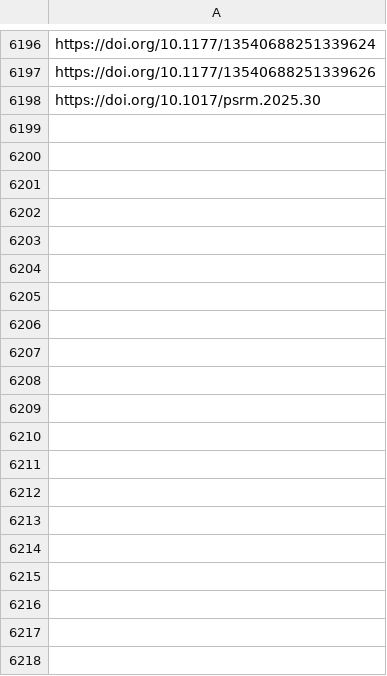
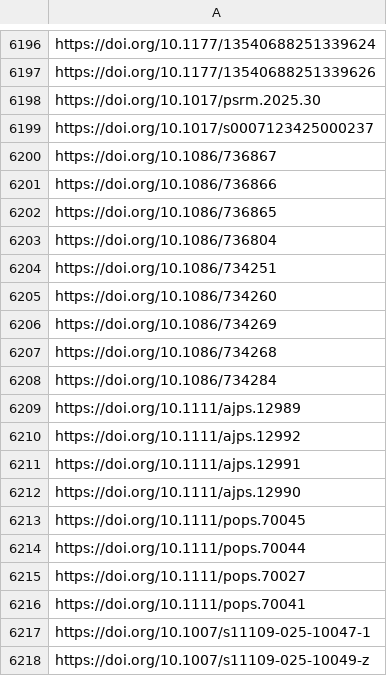
Before and after one commit to jacob-long/picnic, a CSV file: memory/politics_urls.csv, drawn as a sheet; only a part is shown, gaps mark what is left out; the diff covers the shown part only.

```diff
--- a/memory/politics_urls.csv
+++ b/memory/politics_urls.csv
@@ -6198 +6198,21 @@ https://doi.org/10.1177/13540688251339626
 https://doi.org/10.1017/psrm.2025.30
+https://doi.org/10.1017/s0007123425000237
+https://doi.org/10.1086/736867
+https://doi.org/10.1086/736866
+https://doi.org/10.1086/736865
+https://doi.org/10.1086/736804
+https://doi.org/10.1086/734251
+https://doi.org/10.1086/734260
+https://doi.org/10.1086/734269
+https://doi.org/10.1086/734268
+https://doi.org/10.1086/734284
+https://doi.org/10.1111/ajps.12989
+https://doi.org/10.1111/ajps.12992
+https://doi.org/10.1111/ajps.12991
+https://doi.org/10.1111/ajps.12990
+https://doi.org/10.1111/pops.70045
+https://doi.org/10.1111/pops.70044
+https://doi.org/10.1111/pops.70027
+https://doi.org/10.1111/pops.70041
+https://doi.org/10.1007/s11109-025-10047-1
+https://doi.org/10.1007/s11109-025-10049-z
```
Also changed, not shown: 17 added rows elsewhere in this file, memory/communication_urls.csv, memory/po_urls.csv, 11 other files.
